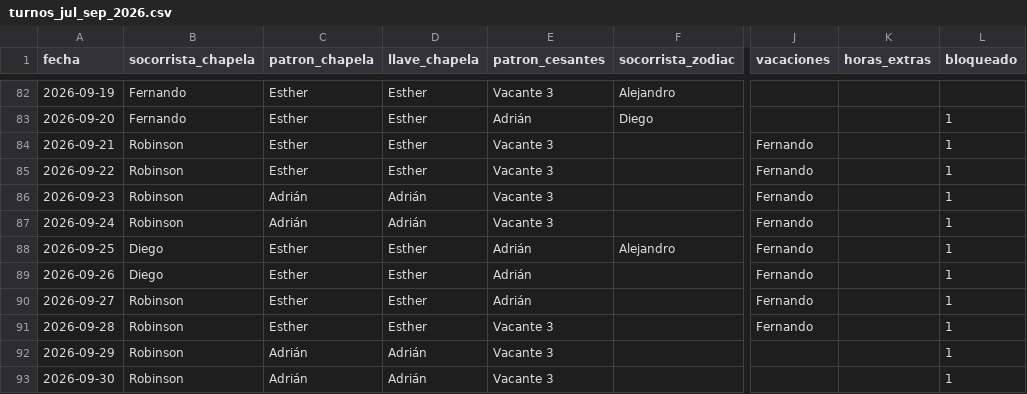
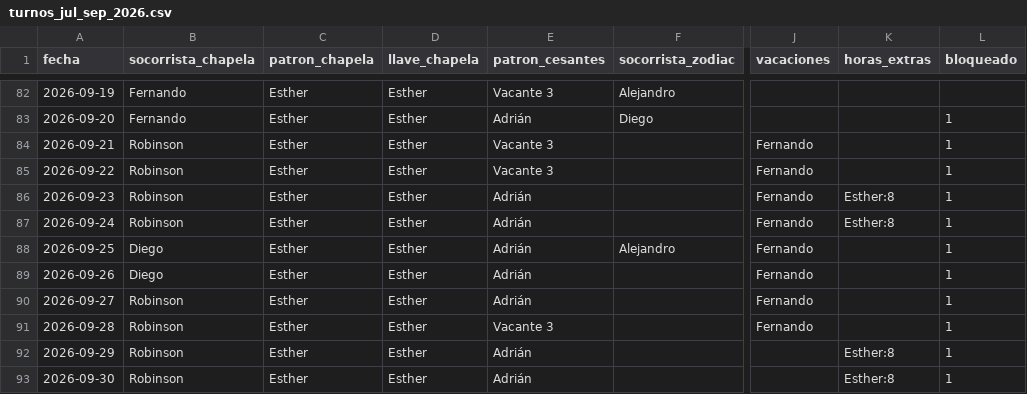
Before and after one commit to andrespi97/playas, a CSV file: turnos_jul_sep_2026.csv, drawn as a sheet; only a part is shown, gaps mark what is left out; the diff names each change by its address in the sheet, - before the commit and + after, or states it on an @@ line.

```diff
--- a/turnos_jul_sep_2026.csv
+++ b/turnos_jul_sep_2026.csv
-C86:C87 (patron_chapela): Adrián
+C86:C87 (patron_chapela): Esther
-D86:D87 (llave_chapela): Adrián
+D86:D87 (llave_chapela): Esther
-E86:E87 (patron_cesantes): Vacante 3
+E86:E87 (patron_cesantes): Adrián
-K86:K87 (horas_extras): (empty)
+K86:K87 (horas_extras): Esther:8
-C92:C93 (patron_chapela): Adrián
+C92:C93 (patron_chapela): Esther
-D92:D93 (llave_chapela): Adrián
+D92:D93 (llave_chapela): Esther
-E92:E93 (patron_cesantes): Vacante 3
+E92:E93 (patron_cesantes): Adrián
-K92:K93 (horas_extras): (empty)
+K92:K93 (horas_extras): Esther:8
```
Also changed, not shown: 3 other files.
